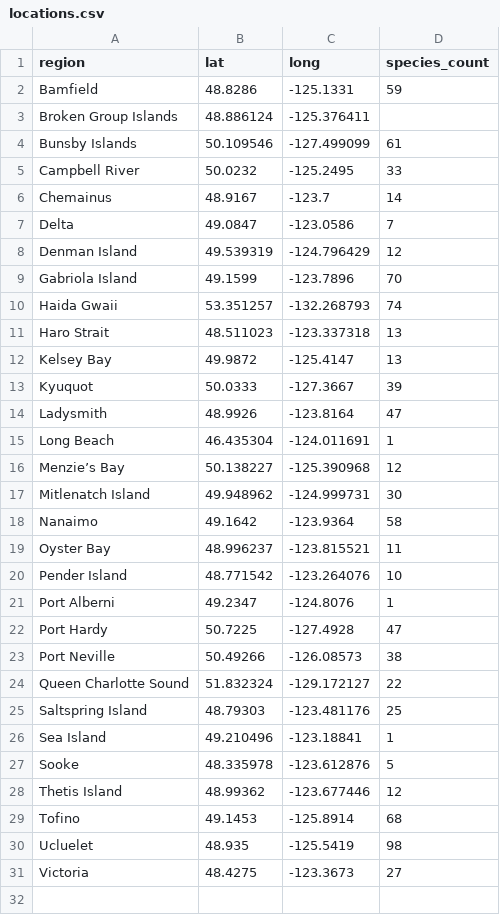
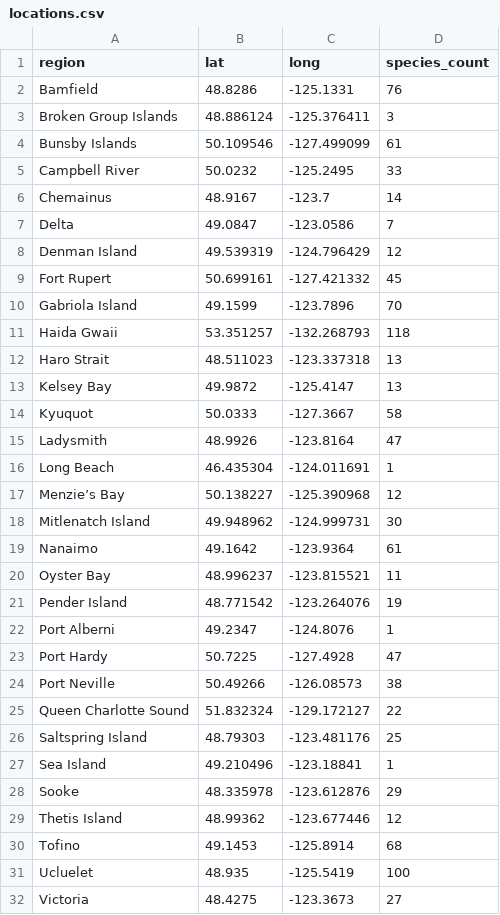
Before and after one commit to laurentjgill/mollusc, a CSV file: locations.csv, drawn as a sheet; addresses are those after the commit; the diff names each change by its address in the sheet, - before the commit and + after, or states it on an @@ line.

Commit message:
added new data (2008 - 2010)

```diff
--- a/locations.csv
+++ b/locations.csv
-D2 (species_count): 59
+D2 (species_count): 76
-D3 (species_count): (empty)
+D3 (species_count): 3
+row 9: Fort Rupert | 50.699161 | -127.421332 | 45
-D11 (species_count): 74
+D11 (species_count): 118
-D14 (species_count): 39
+D14 (species_count): 58
-D19 (species_count): 58
+D19 (species_count): 61
-D21 (species_count): 10
+D21 (species_count): 19
-D28 (species_count): 5
+D28 (species_count): 29
-D31 (species_count): 98
+D31 (species_count): 100
```
Also changed, not shown: 4 other files.
